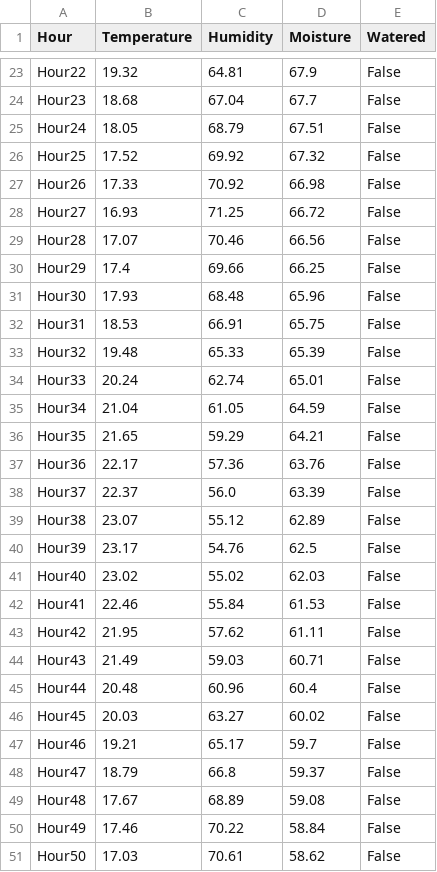
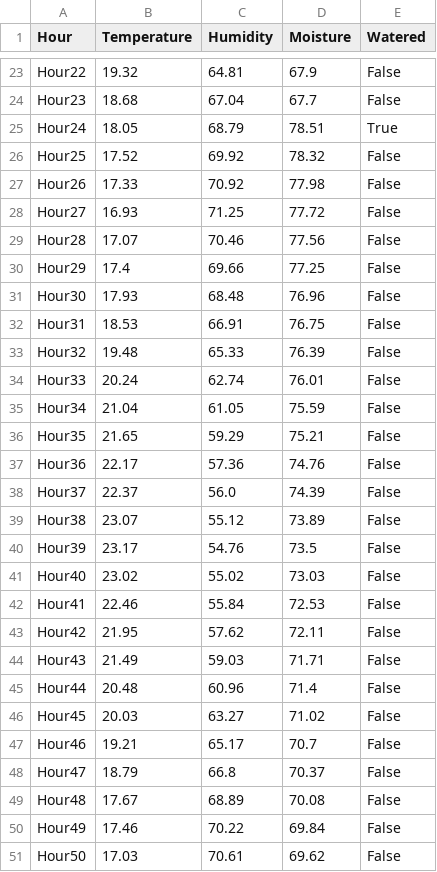
Before and after one commit to zaviercarino/Verdant, a CSV file: main/data/raw/trial2data.csv, drawn as a sheet; only a part is shown, gaps mark what is left out; the diff covers the shown part only.

Commit message:
Implemented trial 3 data

```diff
--- a/main/data/raw/trial2data.csv
+++ b/main/data/raw/trial2data.csv
@@ -24,28 +24,28 @@ Hour22,19.32,64.81,67.9,False
 Hour23,18.68,67.04,67.7,False
-Hour24,18.05,68.79,67.51,False
-Hour25,17.52,69.92,67.32,False
-Hour26,17.33,70.92,66.98,False
-Hour27,16.93,71.25,66.72,False
-Hour28,17.07,70.46,66.56,False
-Hour29,17.4,69.66,66.25,False
-Hour30,17.93,68.48,65.96,False
-Hour31,18.53,66.91,65.75,False
-Hour32,19.48,65.33,65.39,False
-Hour33,20.24,62.74,65.01,False
-Hour34,21.04,61.05,64.59,False
-Hour35,21.65,59.29,64.21,False
-Hour36,22.17,57.36,63.76,False
-Hour37,22.37,56.0,63.39,False
-Hour38,23.07,55.12,62.89,False
-Hour39,23.17,54.76,62.5,False
-Hour40,23.02,55.02,62.03,False
-Hour41,22.46,55.84,61.53,False
-Hour42,21.95,57.62,61.11,False
-Hour43,21.49,59.03,60.71,False
-Hour44,20.48,60.96,60.4,False
-Hour45,20.03,63.27,60.02,False
-Hour46,19.21,65.17,59.7,False
-Hour47,18.79,66.8,59.37,False
-Hour48,17.67,68.89,59.08,False
-Hour49,17.46,70.22,58.84,False
-Hour50,17.03,70.61,58.62,False
+Hour24,18.05,68.79,78.51,True
+Hour25,17.52,69.92,78.32,False
+Hour26,17.33,70.92,77.98,False
+Hour27,16.93,71.25,77.72,False
+Hour28,17.07,70.46,77.56,False
+Hour29,17.4,69.66,77.25,False
+Hour30,17.93,68.48,76.96,False
+Hour31,18.53,66.91,76.75,False
+Hour32,19.48,65.33,76.39,False
+Hour33,20.24,62.74,76.01,False
+Hour34,21.04,61.05,75.59,False
+Hour35,21.65,59.29,75.21,False
+Hour36,22.17,57.36,74.76,False
+Hour37,22.37,56.0,74.39,False
+Hour38,23.07,55.12,73.89,False
+Hour39,23.17,54.76,73.5,False
+Hour40,23.02,55.02,73.03,False
+Hour41,22.46,55.84,72.53,False
+Hour42,21.95,57.62,72.11,False
+Hour43,21.49,59.03,71.71,False
+Hour44,20.48,60.96,71.4,False
+Hour45,20.03,63.27,71.02,False
+Hour46,19.21,65.17,70.7,False
+Hour47,18.79,66.8,70.37,False
+Hour48,17.67,68.89,70.08,False
+Hour49,17.46,70.22,69.84,False
+Hour50,17.03,70.61,69.62,False
```
Also changed, not shown: 3 added rows and 118 edited cells elsewhere in this file, 4 other files.
